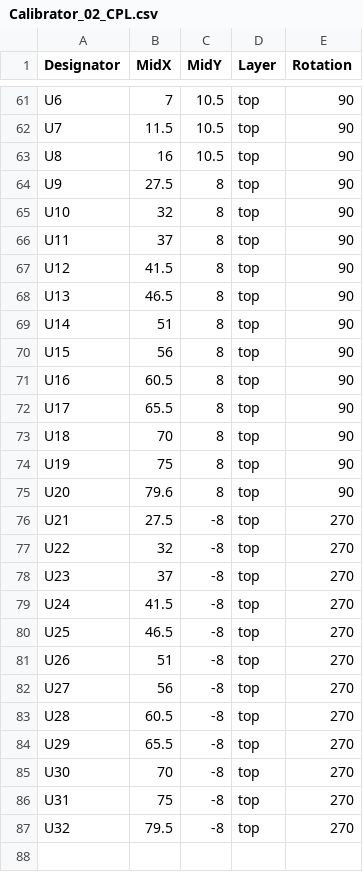
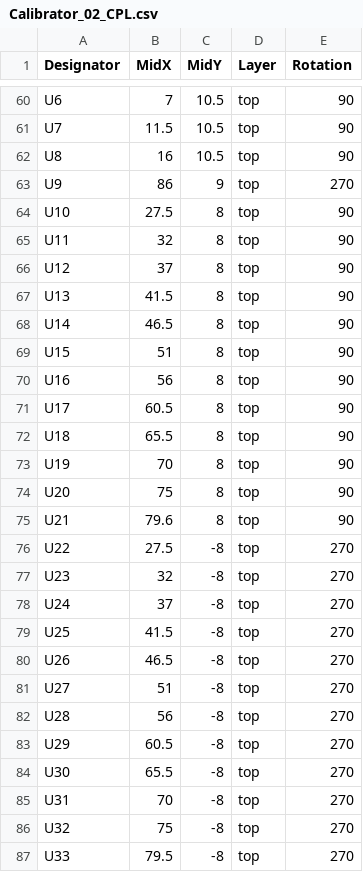
Before and after one commit to morgensternR/ADC_Calibration, a CSV file: Calibrator_02/Calibrator_02/CPL & BOM/Calibrator_02_CPL.csv, drawn as a sheet; only a part is shown, gaps mark what is left out; the diff covers the shown part only.

```diff
--- a/Calibrator_02/Calibrator_02/CPL & BOM/Calibrator_02_CPL.csv
+++ b/Calibrator_02/Calibrator_02/CPL & BOM/Calibrator_02_CPL.csv
@@ -63,25 +62,26 @@ U7,11.5,10.5,top,90
 U8,16,10.5,top,90
-U9,27.5,8,top,90
-U10,32,8,top,90
-U11,37,8,top,90
-U12,41.5,8,top,90
-U13,46.5,8,top,90
-U14,51,8,top,90
-U15,56,8,top,90
-U16,60.5,8,top,90
-U17,65.5,8,top,90
-U18,70,8,top,90
-U19,75,8,top,90
-U20,79.6,8,top,90
-U21,27.5,-8,top,270
-U22,32,-8,top,270
-U23,37,-8,top,270
-U24,41.5,-8,top,270
-U25,46.5,-8,top,270
-U26,51,-8,top,270
-U27,56,-8,top,270
-U28,60.5,-8,top,270
-U29,65.5,-8,top,270
-U30,70,-8,top,270
-U31,75,-8,top,270
-U32,79.5,-8,top,270
+U9,86,9,top,270
+U10,27.5,8,top,90
+U11,32,8,top,90
+U12,37,8,top,90
+U13,41.5,8,top,90
+U14,46.5,8,top,90
+U15,51,8,top,90
+U16,56,8,top,90
+U17,60.5,8,top,90
+U18,65.5,8,top,90
+U19,70,8,top,90
+U20,75,8,top,90
+U21,79.6,8,top,90
+U22,27.5,-8,top,270
+U23,32,-8,top,270
+U24,37,-8,top,270
+U25,41.5,-8,top,270
+U26,46.5,-8,top,270
+U27,51,-8,top,270
+U28,56,-8,top,270
+U29,60.5,-8,top,270
+U30,65.5,-8,top,270
+U31,70,-8,top,270
+U32,75,-8,top,270
+U33,79.5,-8,top,270
```
Also changed, not shown: 1 removed row and 79 edited cells elsewhere in this file, 24 other files.
